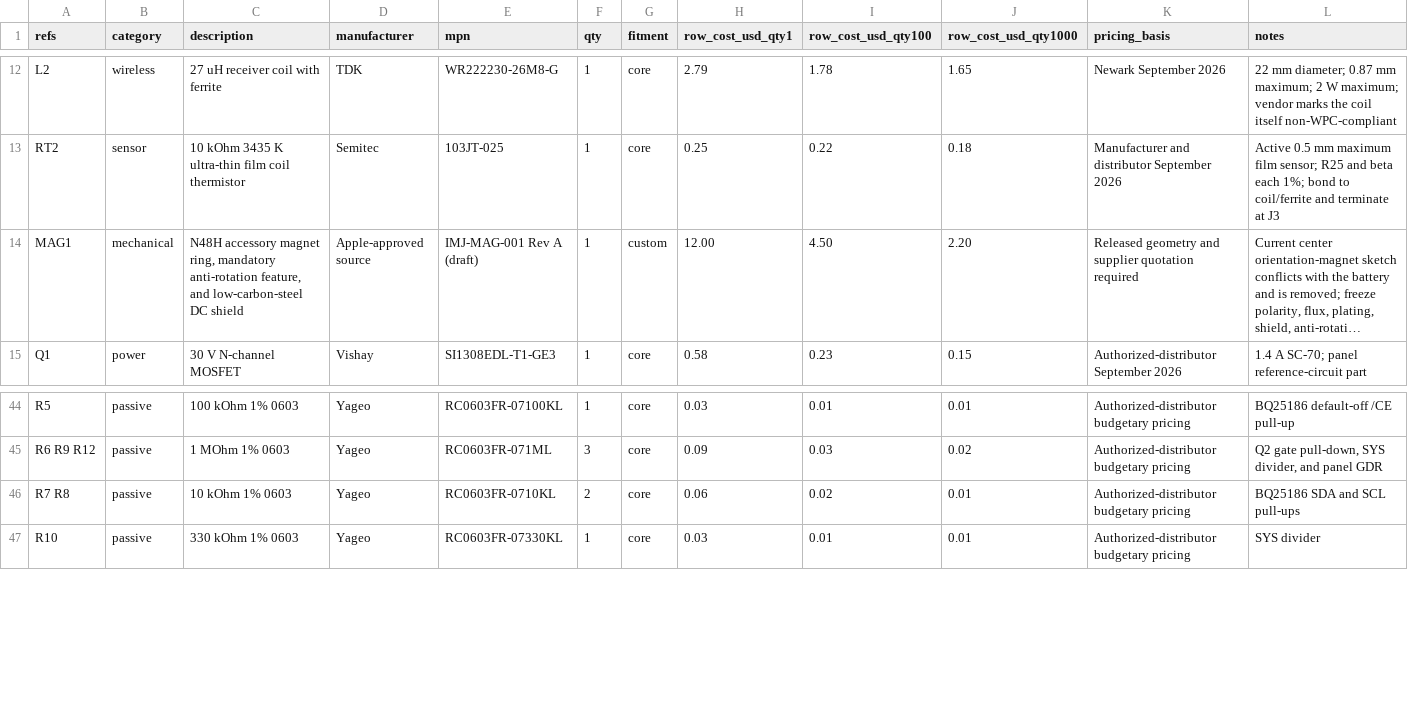
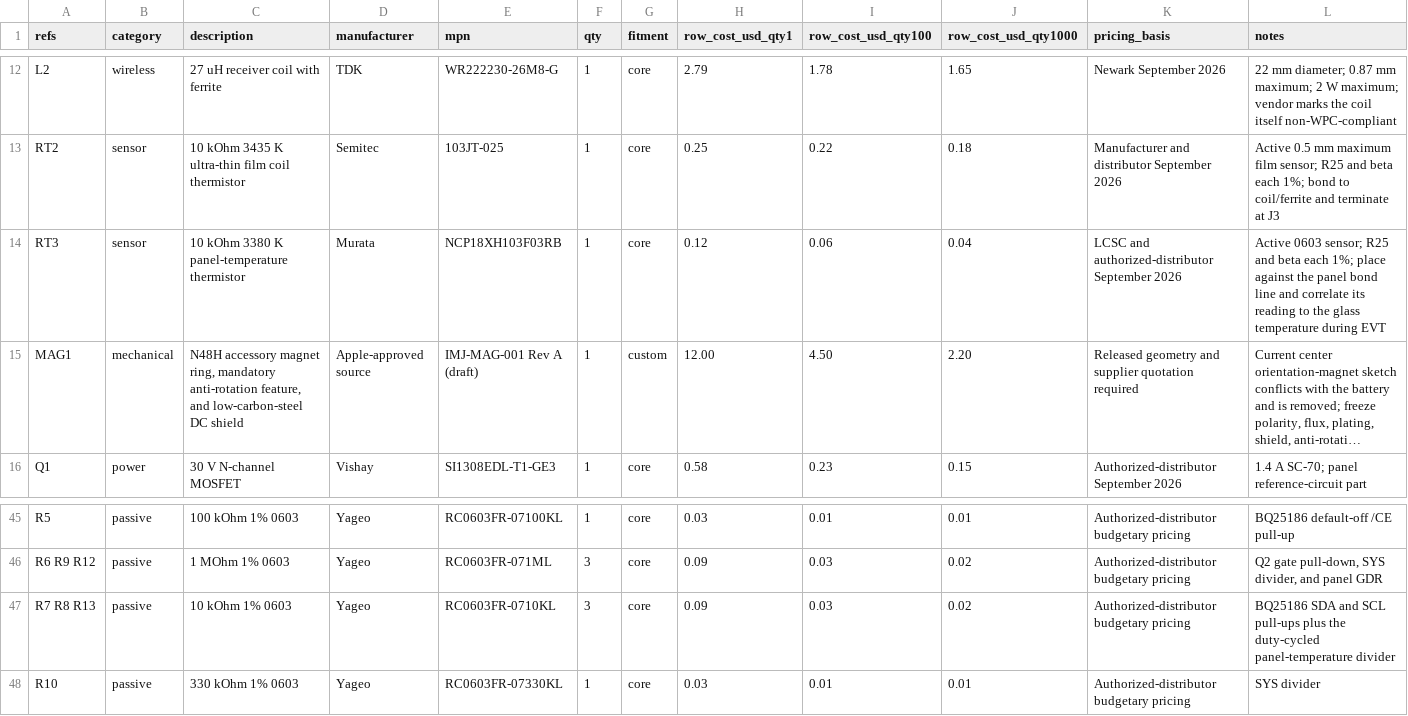
Before and after one commit to imjasonh/playground, a CSV file: docs/inkbot-magsafe-bom.csv, drawn as a sheet; only a part is shown, gaps mark what is left out; long unchanged cells end in …; addresses are those after the commit; the diff names each change by its address in the sheet, - before the commit and + after, or states it on an @@ line.

```diff
--- a/docs/inkbot-magsafe-bom.csv
+++ b/docs/inkbot-magsafe-bom.csv
+row 14: RT3 | sensor | 10 kOhm 3380 K panel-temperature thermistor | Murata | NCP18XH103F03RB | 1 | core | 0.12 | 0.06 | 0.04 | LCSC and authorized-distributor September 2026 | Active 0603 sensor; R25 and beta each 1%; place against the panel bond line and correlate its reading to the glass temperature during EVT
-A47 (refs): R7 R8
+A47 (refs): R7 R8 R13
-F47 (qty): 2
+F47 (qty): 3
-H47 (row_cost_usd_qty1): 0.06
+H47 (row_cost_usd_qty1): 0.09
-I47 (row_cost_usd_qty100): 0.02
+I47 (row_cost_usd_qty100): 0.03
-J47 (row_cost_usd_qty1000): 0.01
+J47 (row_cost_usd_qty1000): 0.02
-L47 (notes): …SCL pull-ups
+L47 (notes): …SCL pull-ups plus the duty-cycled panel-temperature divider
```
Also changed, not shown: 11 other files.
